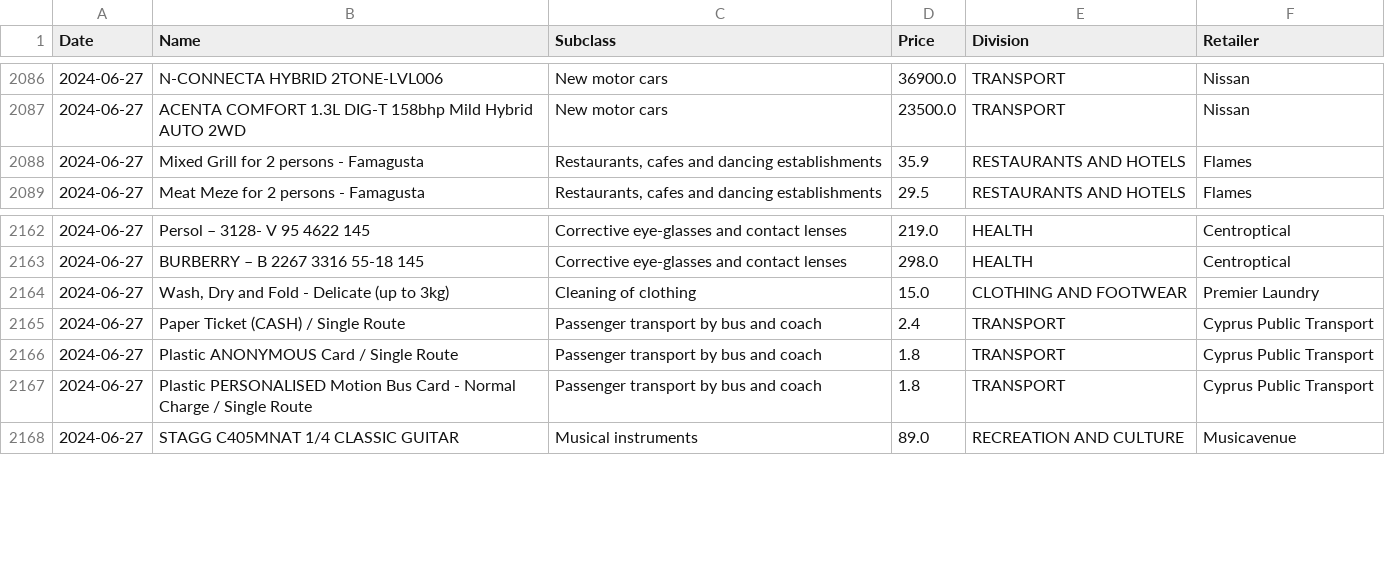
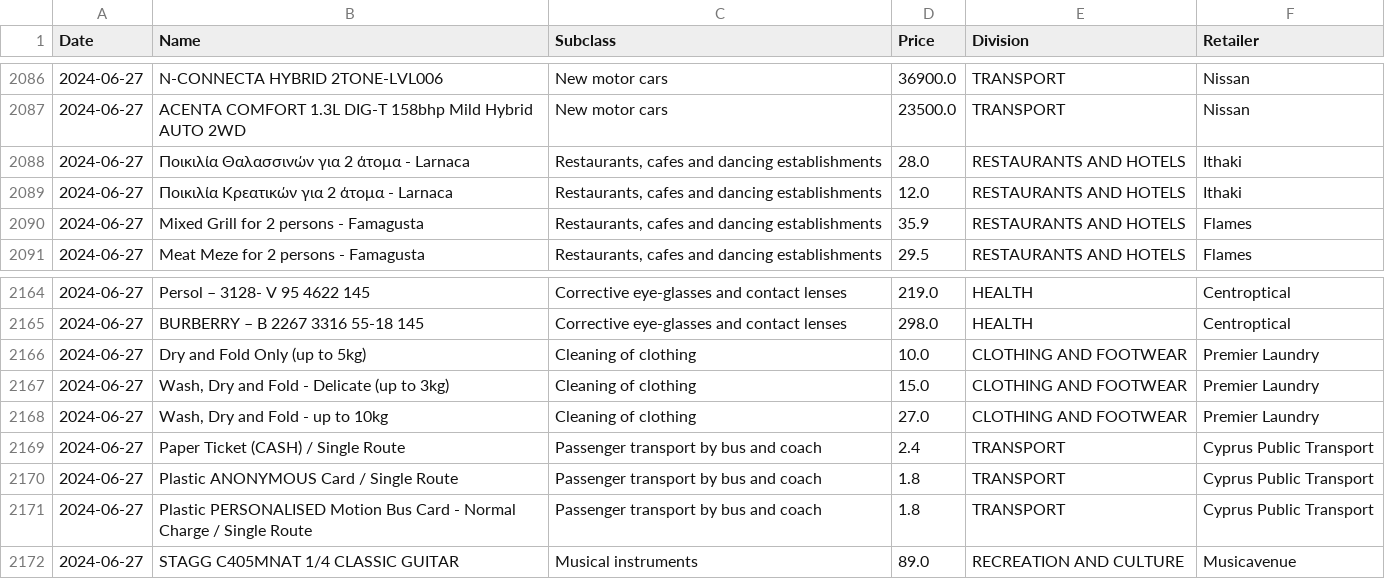
Before and after one commit to kvitalis/CyBPP, a CSV file: Datasets/raw_data.csv, drawn as a sheet; only a part is shown, gaps mark what is left out.

Commit message:
Update raw_data.csv

```diff
--- a/Datasets/raw_data.csv
+++ b/Datasets/raw_data.csv
@@ -2087,2 +2087,4 @@ Date,Name,Subclass,Price,Division,Retailer
 2024-06-27,ACENTA COMFORT 1.3L DIG-T 158bhp Mild Hybrid AUTO 2WD,New motor cars,23500.0,TRANSPORT,Nissan
+2024-06-27,Ποικιλία Θαλασσινών για 2 άτομα - Larnaca,"Restaurants, cafes and dancing establishments",28.0,RESTAURANTS AND HOTELS,Ithaki
+2024-06-27,Ποικιλία Κρεατικών για 2 άτομα - Larnaca,"Restaurants, cafes and dancing establishments",12.0,RESTAURANTS AND HOTELS,Ithaki
 2024-06-27,Mixed Grill for 2 persons - Famagusta,"Restaurants, cafes and dancing establishments",35.9,RESTAURANTS AND HOTELS,Flames
@@ -2163,3 +2165,5 @@ Date,Name,Subclass,Price,Division,Retailer
 2024-06-27,BURBERRY – B 2267 3316 55-18 145,Corrective eye-glasses and contact lenses,298.0,HEALTH,Centroptical
+2024-06-27,Dry and Fold Only (up to 5kg),Cleaning of clothing,10.0,CLOTHING AND FOOTWEAR,Premier Laundry
 2024-06-27,"Wash, Dry and Fold - Delicate (up to 3kg)",Cleaning of clothing,15.0,CLOTHING AND FOOTWEAR,Premier Laundry
+2024-06-27,"Wash, Dry and Fold - up to 10kg",Cleaning of clothing,27.0,CLOTHING AND FOOTWEAR,Premier Laundry
 2024-06-27,Paper Ticket (CASH) / Single Route,Passenger transport by bus and coach,2.4,TRANSPORT,Cyprus Public Transport
```
